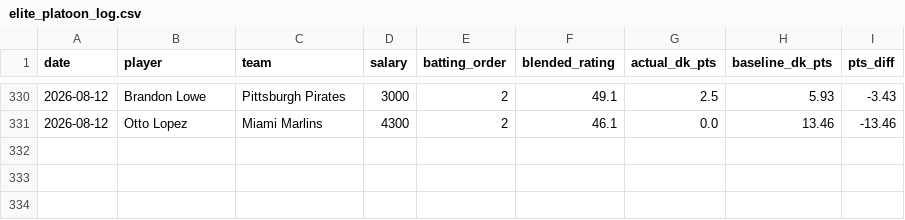
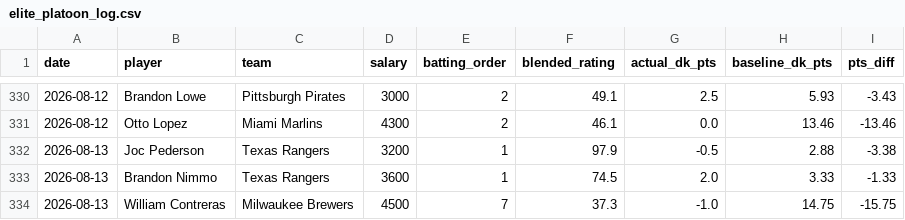
Before and after one commit to kklosowiak/MlbDFS, a CSV file: scratch/passive_tracker/signals/elite_platoon_log.csv, drawn as a sheet; only a part is shown, gaps mark what is left out; the diff names each change by its address in the sheet, - before the commit and + after, or states it on an @@ line.

```diff
--- a/scratch/passive_tracker/signals/elite_platoon_log.csv
+++ b/scratch/passive_tracker/signals/elite_platoon_log.csv
+row 332: 2026-08-13 | Joc Pederson | Texas Rangers | 3200 | 1 | 97.9 | -0.5 | 2.88 | -3.38
+row 333: 2026-08-13 | Brandon Nimmo | Texas Rangers | 3600 | 1 | 74.5 | 2.0 | 3.33 | -1.33
+row 334: 2026-08-13 | William Contreras | Milwaukee Brewers | 4500 | 7 | 37.3 | -1.0 | 14.75 | -15.75
```
Also changed, not shown: scratch/passive_tracker/signals/hot_msmi_log.csv, scratch/passive_tracker/signals/pen_fatigue_log.csv, 12 other files.
